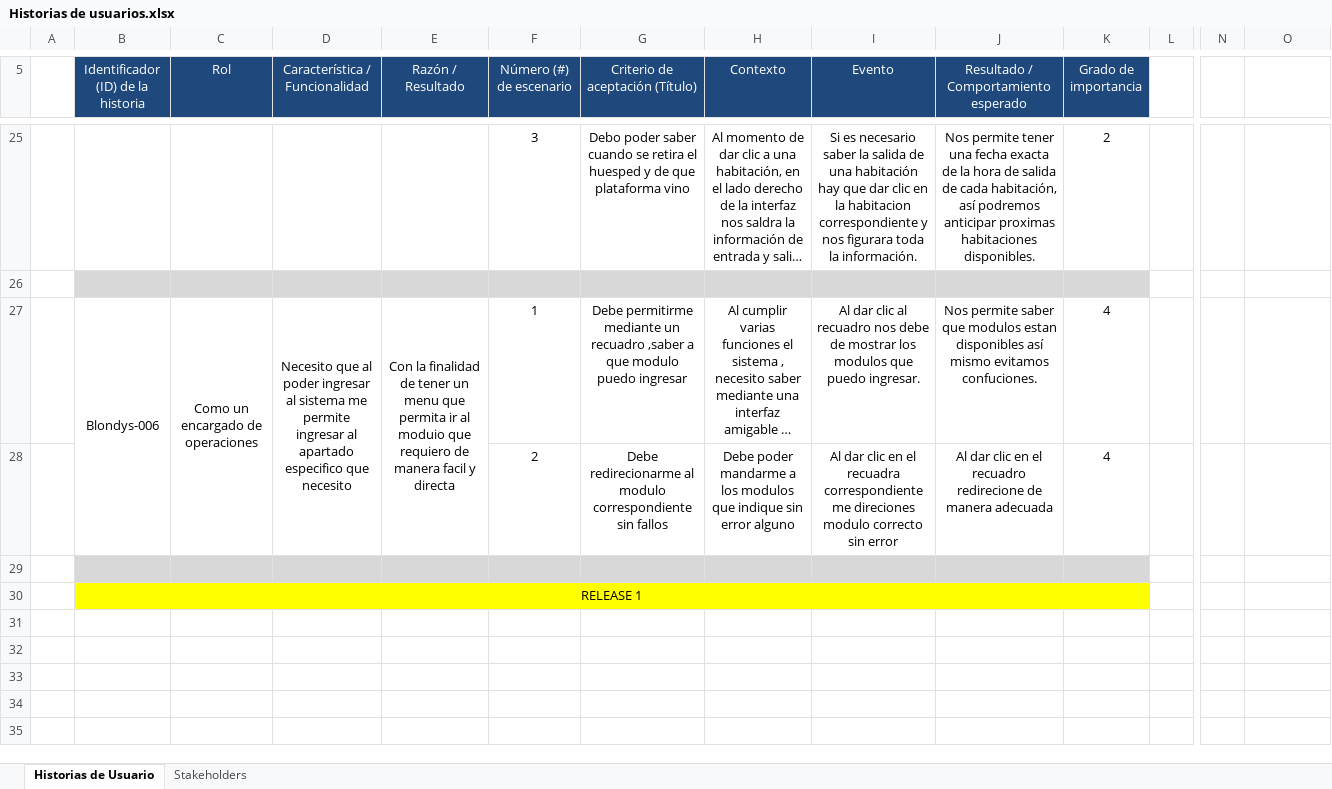
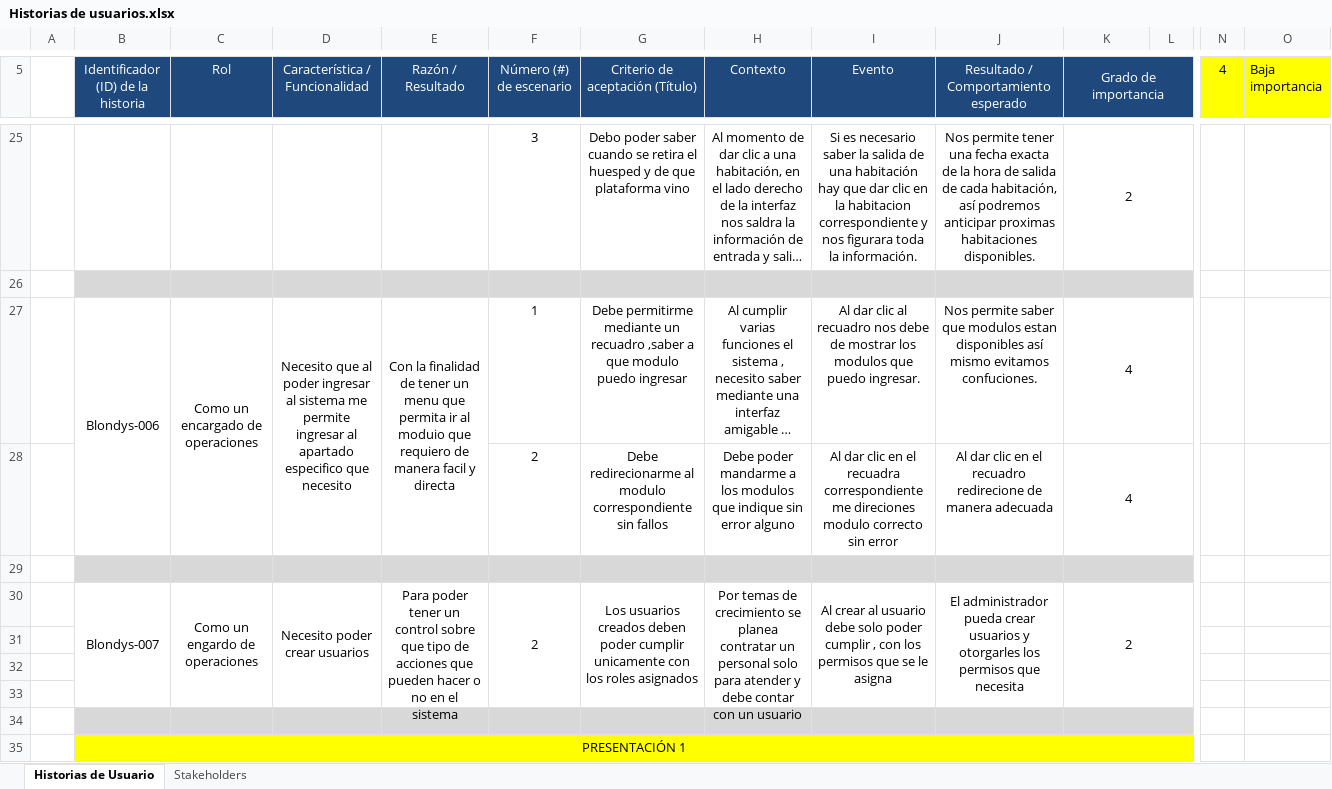
Before and after one commit to ralcantaralamonja/Proyecto-Tecnologico-2021-01-, an Excel workbook: Documentos/avances/Historias de usuarios.xlsx, sheet Historias de Usuario, drawn as a sheet; only a part is shown, gaps mark what is left out; long unchanged cells end in …; values as stored, in another font and other column widths than the file's, no borders; removed rows and columns are numbered as before the commit, all else as after; rows hold the shown columns only; the diff covers the shown part only; the diff names each change by its address in the sheet, - before the commit and + after, or states it on an @@ line.

Commit message:
Historias de usuario aterrizadas previas al backlog

```diff
--- a/Documentos/avances/Historias de usuarios.xlsx (sheet Historias de Usuario)
+++ b/Documentos/avances/Historias de usuarios.xlsx (sheet Historias de Usuario)
+K5:L5 merged
-L5 fill: none
+L5 fill: #1F497D
-N5: (empty)
+N5: 4
-N5:O5 fill: none
+N5:O5 fill: #FFFF00
-O5: (empty)
+O5: Baja importancia
+K25:L25 merged
+K26:L26 merged
-L26 fill: none
+L26 fill: #D8D8D8
+K27:L27 merged
+K28:L28 merged
+K29:L29 merged
-L29 fill: none
+L29 fill: #D8D8D8
+row 30:  | Blondys-007 | Como un engardo de operaciones | Necesito poder crear usuarios | Para poder tener un control sobre que tipo de acciones que pueden hacer o no en el sistema | 2 | Los usuarios creados deben poder cumplir unicamente con los roles asignados | Por temas de crecimiento se planea contratar un personal solo para atender y debe contar con un usuario | Al crear al usuario debe solo poder cumplir , con los permisos que se le asigna | El administrador pueda crear usuarios y otorgarles los permisos que necesita | 2
+row 31: (empty)
+row 32: (empty)
+row 33: (empty)
+row 34: (empty)
-B35: RELEASE 1
+B35: PRESENTACIÓN 1
-B30:K30 merged
+B35:L35 merged
-L35 fill: none
+L35 fill: #FFFF00
```
Also changed, not shown: 7 edited cells, cell formats and merged cells elsewhere in this sheet, sheet Stakeholders.
